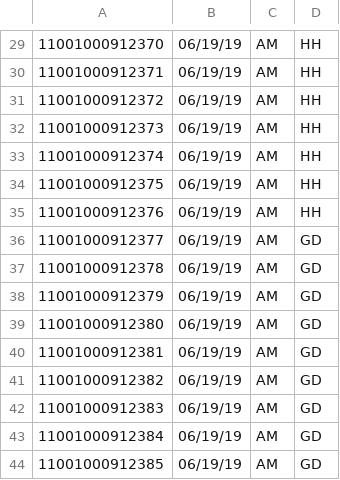
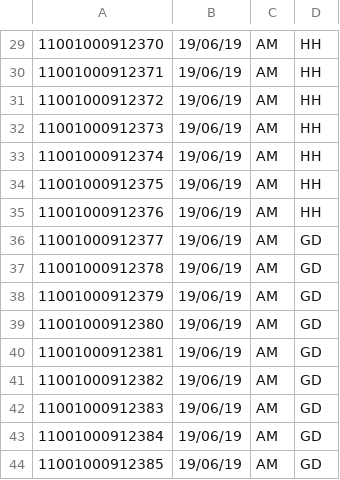
Before and after one commit to byambaa005/waa-meditation-attendance-system, a CSV file: attends.csv, drawn as a sheet; only a part is shown, gaps mark what is left out; the diff covers the shown part only.

```diff
--- a/attends.csv
+++ b/attends.csv
@@ -29,16 +29,16 @@
-11001000912370, 06/19/19,AM,HH
-11001000912371, 06/19/19,AM,HH
-11001000912372, 06/19/19,AM,HH
-11001000912373, 06/19/19,AM,HH
-11001000912374, 06/19/19,AM,HH
-11001000912375, 06/19/19,AM,HH
-11001000912376, 06/19/19,AM,HH
-11001000912377, 06/19/19,AM,GD
-11001000912378, 06/19/19,AM,GD
-11001000912379, 06/19/19,AM,GD
-11001000912380, 06/19/19,AM,GD
-11001000912381, 06/19/19,AM,GD
-11001000912382, 06/19/19,AM,GD
-11001000912383, 06/19/19,AM,GD
-11001000912384, 06/19/19,AM,GD
-11001000912385, 06/19/19,AM,GD
+11001000912370, 19/06/19,AM,HH
+11001000912371, 19/06/19,AM,HH
+11001000912372, 19/06/19,AM,HH
+11001000912373, 19/06/19,AM,HH
+11001000912374, 19/06/19,AM,HH
+11001000912375, 19/06/19,AM,HH
+11001000912376, 19/06/19,AM,HH
+11001000912377, 19/06/19,AM,GD
+11001000912378, 19/06/19,AM,GD
+11001000912379, 19/06/19,AM,GD
+11001000912380, 19/06/19,AM,GD
+11001000912381, 19/06/19,AM,GD
+11001000912382, 19/06/19,AM,GD
+11001000912383, 19/06/19,AM,GD
+11001000912384, 19/06/19,AM,GD
+11001000912385, 19/06/19,AM,GD
```
Also changed, not shown: 28 edited cells elsewhere in this file, attendForgets.csv, 3 other files.
